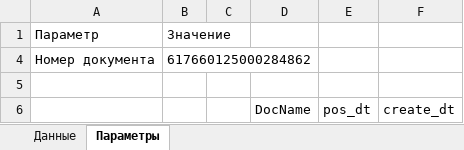
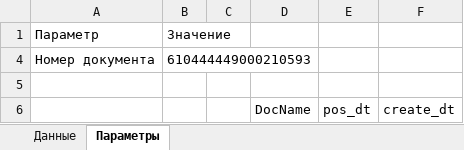
Before and after one commit to IliaU/AlgoritmPrizm, an Excel workbook: AlgoritmPrizm/bin/Debug/DOTX/УПД.xlsx, sheet Параметры, drawn as a sheet; values as stored, in another font and other column widths than the file's, no borders; table styles not drawn; the diff names each change by its address in the sheet, - before the commit and + after, or states it on an @@ line.

```diff
--- a/AlgoritmPrizm/bin/Debug/DOTX/УПД.xlsx (sheet Параметры)
+++ b/AlgoritmPrizm/bin/Debug/DOTX/УПД.xlsx (sheet Параметры)
-B4 (Значение): 617660125000284862
+B4 (Значение): 610444449000210593
```
Also changed, not shown: sheet Данные.
